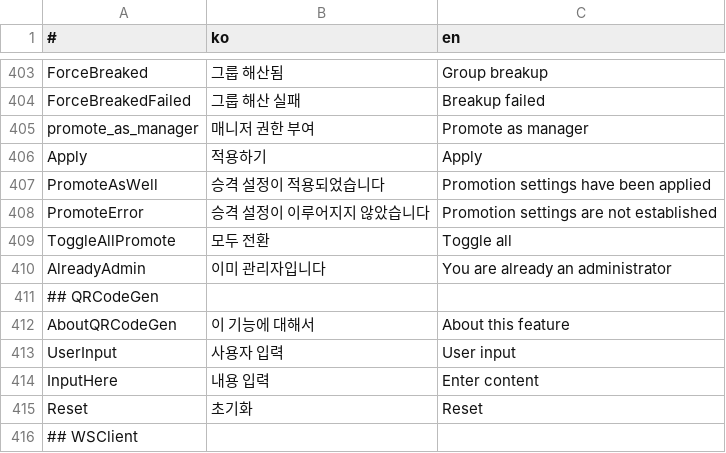
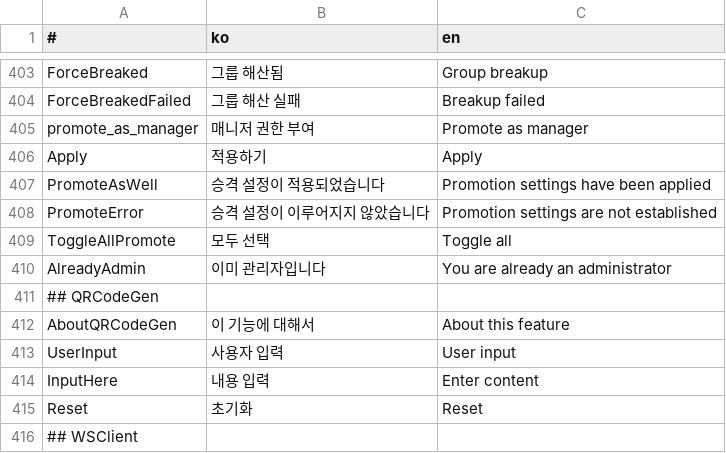
Before and after one commit to is2you2/pjcone, a CSV file: src/assets/data/translate.csv, drawn as a sheet; only a part is shown, gaps mark what is left out.

```diff
--- a/src/assets/data/translate.csv
+++ b/src/assets/data/translate.csv
@@ -408,3 +408,3 @@ PromoteAsWell,승격 설정이 적용되었습니다,Promotion settings have bee
 PromoteError,승격 설정이 이루어지지 않았습니다,Promotion settings are not established
-ToggleAllPromote,모두 전환,Toggle all
+ToggleAllPromote,모두 선택,Toggle all
 AlreadyAdmin,이미 관리자입니다,You are already an administrator
```
Also changed, not shown: 1 other file.
